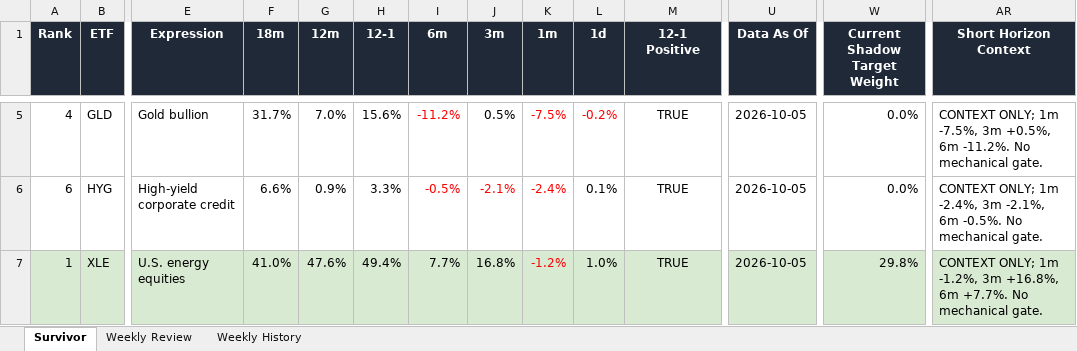
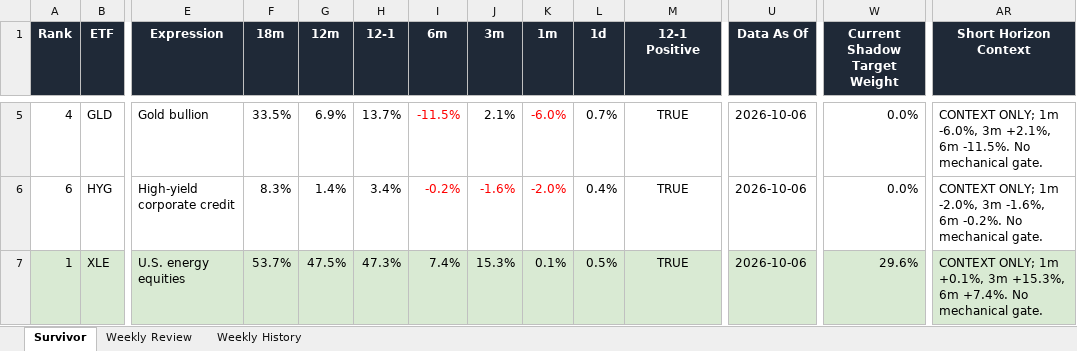
Before and after one commit to DarkMoonv1/NEFTy, an Excel workbook: Survivor_LATEST.xlsx, sheet Survivor, drawn as a sheet; only a part is shown, gaps mark what is left out; values as stored, in another font and other column widths than the file's, no borders; the diff covers the shown part only; the diff names each change by its address in the sheet, - before the commit and + after, or states it on an @@ line.

Commit message:
Update Survivor_LATEST.xlsx

```diff
--- a/Survivor_LATEST.xlsx (sheet Survivor)
+++ b/Survivor_LATEST.xlsx (sheet Survivor)
-F5 (18m): 31.7%
+F5 (18m): 33.5%
-G5 (12m): 7.0%
+G5 (12m): 6.9%
-H5 (12-1): 15.6%
+H5 (12-1): 13.7%
-I5 (6m): -11.2%
+I5 (6m): -11.5%
-J5 (3m): 0.5%
+J5 (3m): 2.1%
-K5 (1m): -7.5%
+K5 (1m): -6.0%
-L5 text colour: #FF0000
+L5 text colour: black
-L5 (1d): -0.2%
+L5 (1d): 0.7%
-U5:U7 (Data As Of): 2026-10-05
+U5:U7 (Data As Of): 2026-10-06
-AR5 (Short Horizon Context): …ONLY; 1m -7.5%, 3m +0.5%, 6m -11.2%. No mechanical…
+AR5 (Short Horizon Context): …ONLY; 1m -6.0%, 3m +2.1%, 6m -11.5%. No mechanical…
-F6 (18m): 6.6%
+F6 (18m): 8.3%
-G6 (12m): 0.9%
+G6 (12m): 1.4%
-H6 (12-1): 3.3%
+H6 (12-1): 3.4%
-I6 (6m): -0.5%
+I6 (6m): -0.2%
-J6 (3m): -2.1%
+J6 (3m): -1.6%
-K6 (1m): -2.4%
+K6 (1m): -2.0%
-L6 (1d): 0.1%
+L6 (1d): 0.4%
-AR6 (Short Horizon Context): …ONLY; 1m -2.4%, 3m -2.1%, 6m -0.5%. No mechanical…
+AR6 (Short Horizon Context): …ONLY; 1m -2.0%, 3m -1.6%, 6m -0.2%. No mechanical…
-F7 (18m): 41.0%
+F7 (18m): 53.7%
-G7 (12m): 47.6%
+G7 (12m): 47.5%
-H7 (12-1): 49.4%
+H7 (12-1): 47.3%
-I7 (6m): 7.7%
+I7 (6m): 7.4%
-J7 (3m): 16.8%
+J7 (3m): 15.3%
-K7 (1m): -1.2%
+K7 (1m): 0.1%
-K7 text colour: #FF0000
+K7 text colour: black
-L7 (1d): 1.0%
+L7 (1d): 0.5%
-W7 (Current Shadow Target Weight): 29.8%
+W7 (Current Shadow Target Weight): 29.6%
-AR7 (Short Horizon Context): …ONLY; 1m -1.2%, 3m +16.8%, 6m +7.7%. No mechanical…
+AR7 (Short Horizon Context): …ONLY; 1m +0.1%, 3m +15.3%, 6m +7.4%. No mechanical…
```
Also changed, not shown: 47 edited cells and cell formats elsewhere in this sheet, sheet Weekly Review.
